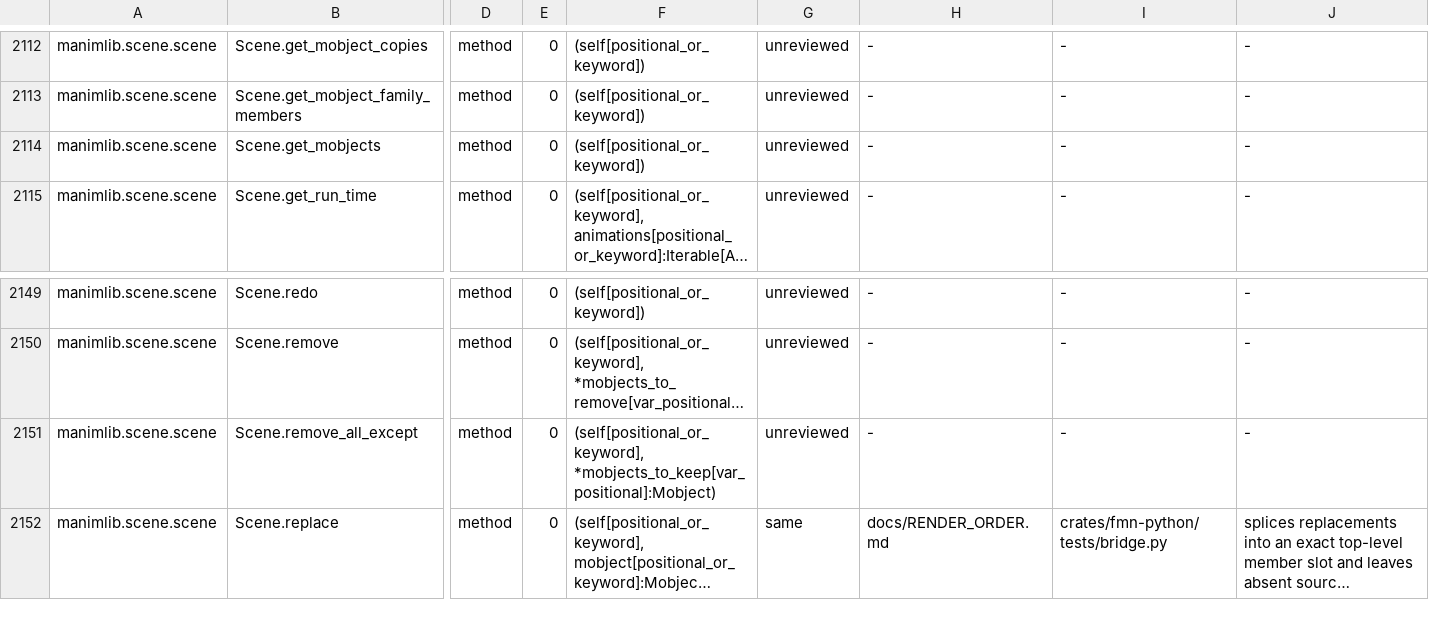
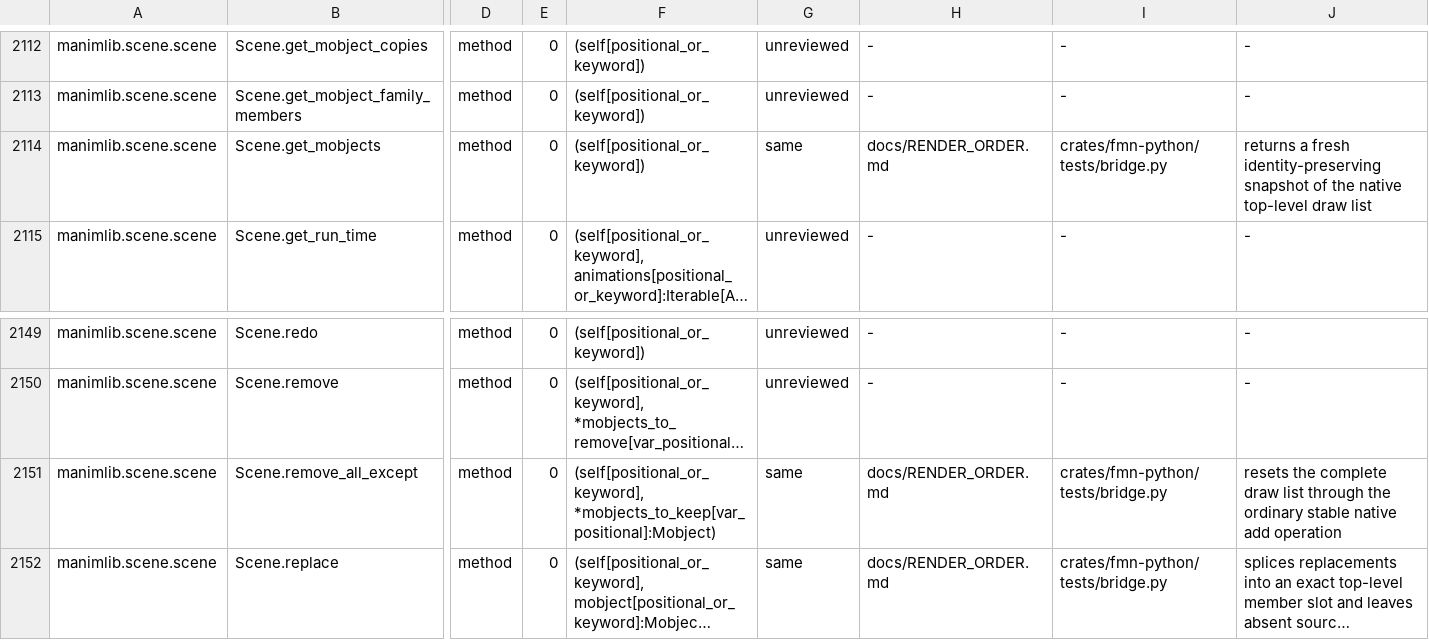
Before and after one commit to Dicklesworthstone/franken_manim, a TSV file: docs/api/ledger.tsv, drawn as a sheet; only a part is shown, gaps mark what is left out; long unchanged cells end in …; the diff names each change by its address in the sheet, - before the commit and + after, or states it on an @@ line.

Commit message:
docs(api): review Scene membership rows on the Parity Ledger
Promote Scene.get_mobjects and Scene.remove_all_except from unreviewed
to SAME, matching the overlay already landed. same-row count 30 -> 32,
unreviewed 2410 -> 2408, reviewed 72 -> 74 of 2482.

Regenerate schema.md and parity_coverage.svg so the reviewed-identity
ratchet is 8a3dab9203552ff9d4b074f4147aad5917f24d5060693695ea9ae6ca71307d6d.

```diff
--- a/docs/api/ledger.tsv
+++ b/docs/api/ledger.tsv
-G2114: unreviewed
+G2114: same
-H2114: -
+H2114: docs/RENDER_ORDER.md
-I2114: -
+I2114: crates/fmn-python/tests/bridge.py
-J2114: -
+J2114: returns a fresh identity-preserving snapshot of the native top-level draw list
-G2151: unreviewed
+G2151: same
-H2151: -
+H2151: docs/RENDER_ORDER.md
-I2151: -
+I2151: crates/fmn-python/tests/bridge.py
-J2151: -
+J2151: resets the complete draw list through the ordinary stable native add operation
```
Also changed, not shown: 2 other files.
